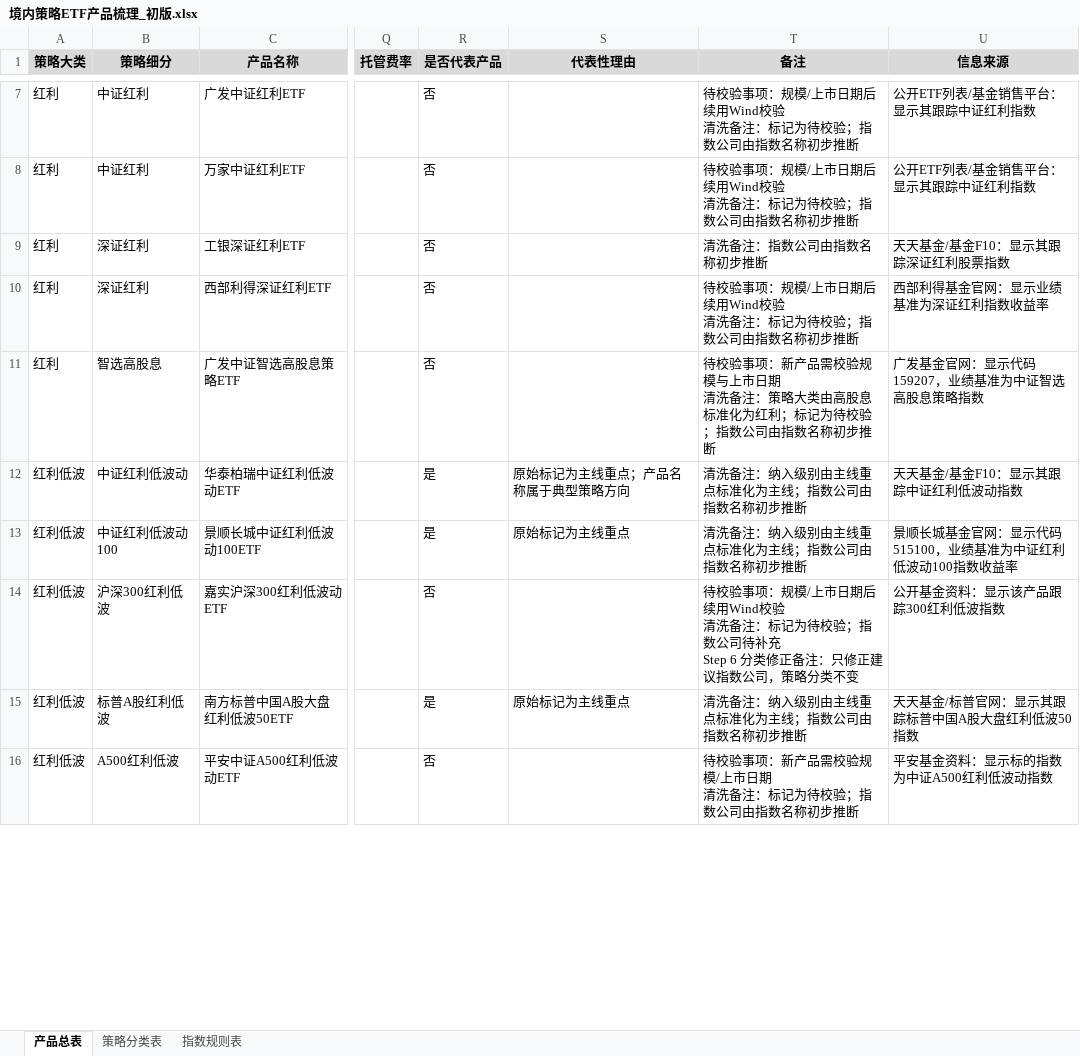
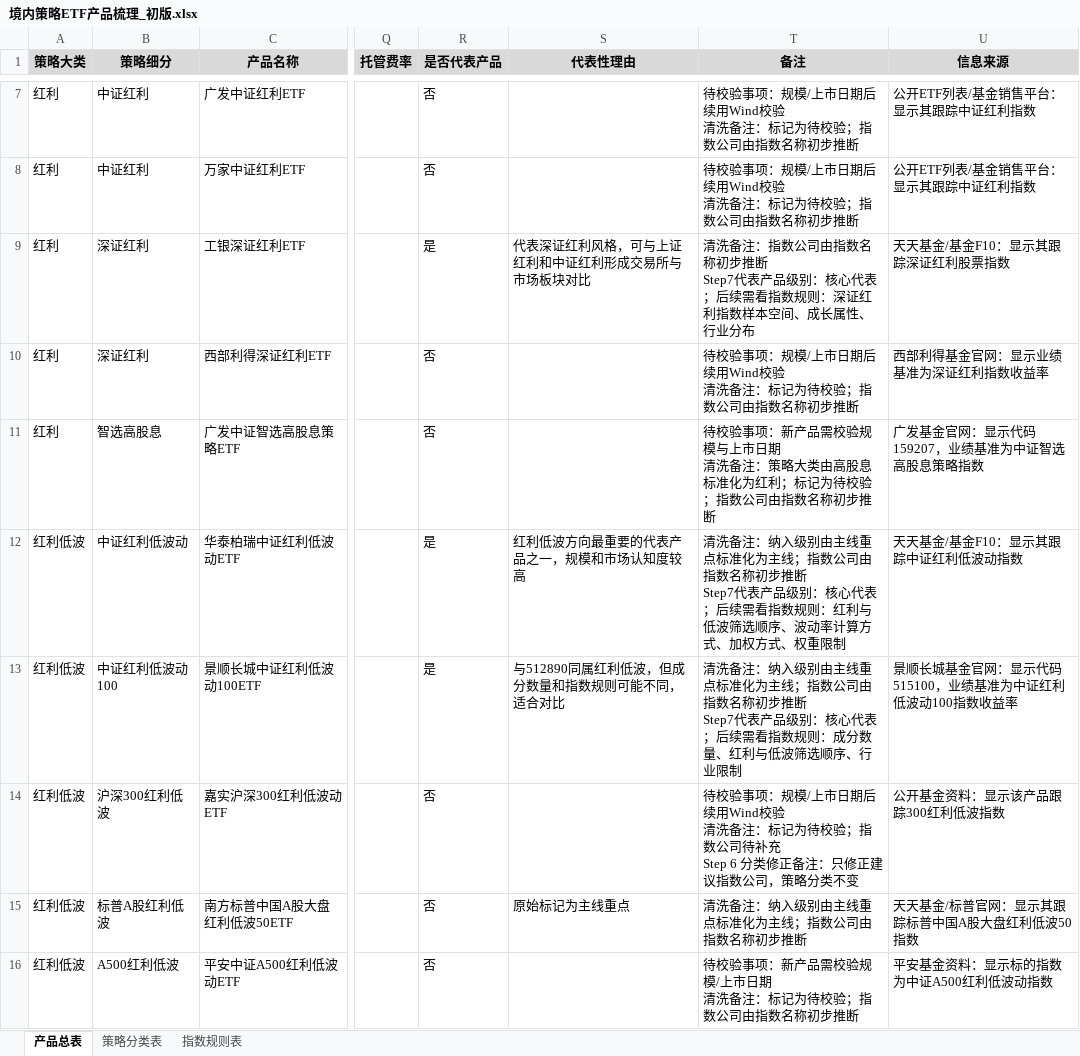
Before and after one commit to Aequanimis/FullGoal-QUANT, an Excel workbook: 02_outputs/excel/境内策略ETF产品梳理_初版.xlsx, sheet 产品总表, drawn as a sheet; only a part is shown, gaps mark what is left out; values as stored, in another font and other column widths than the file's, no borders; ↵ is a line break in a cell; the diff covers the shown part only; the diff names each change by its address in the sheet, - before the commit and + after, or states it on an @@ line.

Commit message:
6.22-step7

```diff
--- a/02_outputs/excel/境内策略ETF产品梳理_初版.xlsx (sheet 产品总表)
+++ b/02_outputs/excel/境内策略ETF产品梳理_初版.xlsx (sheet 产品总表)
-R9 (是否代表产品): 否
+R9 (是否代表产品): 是
-S9 (代表性理由): (empty)
+S9 (代表性理由): 代表深证红利风格，可与上证红利和中证红利形成交易所与市场板块对比
-T9 (备注): 清洗备注：指数公司由指数名称初步推断
+T9 (备注): 清洗备注：指数公司由指数名称初步推断 ↵ Step7代表产品级别：核心代表；后续需看指数规则：深证红利指数样本空间、成长属性、行业分布
-S12 (代表性理由): 原始标记为主线重点；产品名称属于典型策略方向
+S12 (代表性理由): 红利低波方向最重要的代表产品之一，规模和市场认知度较高
-T12 (备注): …初步推断
+T12 (备注): …初步推断 ↵ Step7代表产品级别：核心代表；后续需看指数规则：红利与低波筛选顺序、波动率计算方式、加权方式、权重限制
-S13 (代表性理由): 原始标记为主线重点
+S13 (代表性理由): 与512890同属红利低波，但成分数量和指数规则可能不同，适合对比
-T13 (备注): …初步推断
+T13 (备注): …初步推断 ↵ Step7代表产品级别：核心代表；后续需看指数规则：成分数量、红利与低波筛选顺序、行业限制
-R15 (是否代表产品): 是
+R15 (是否代表产品): 否
```
Also changed, not shown: 72 edited cells elsewhere in this sheet, 6 other files.
